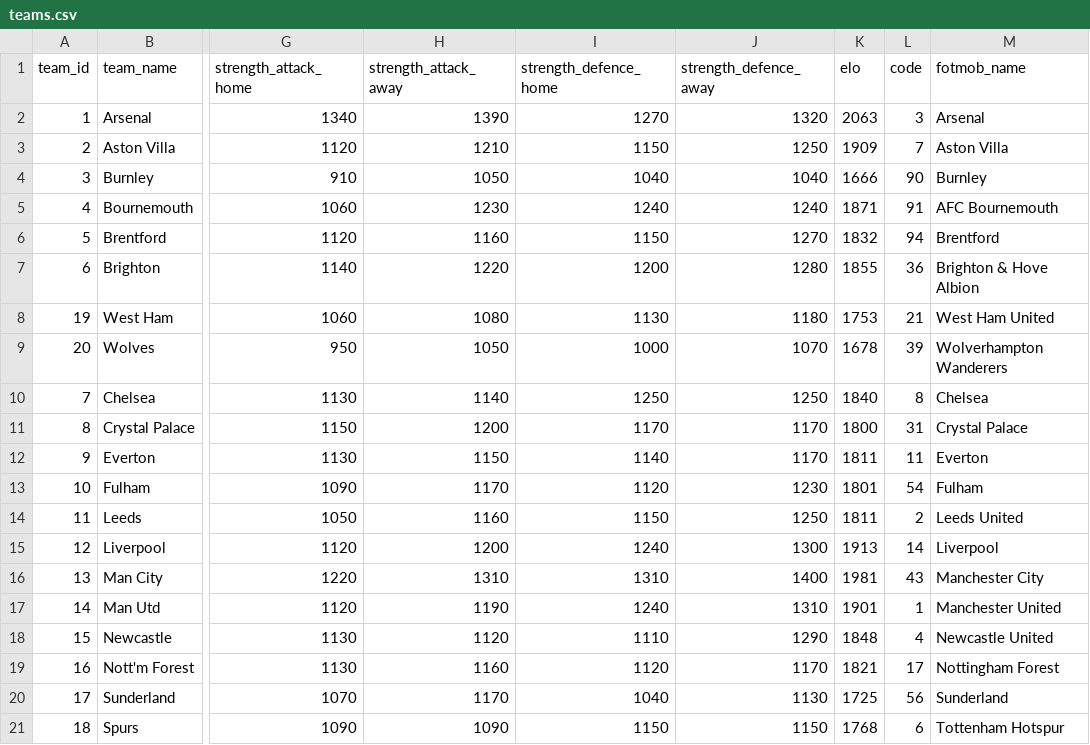
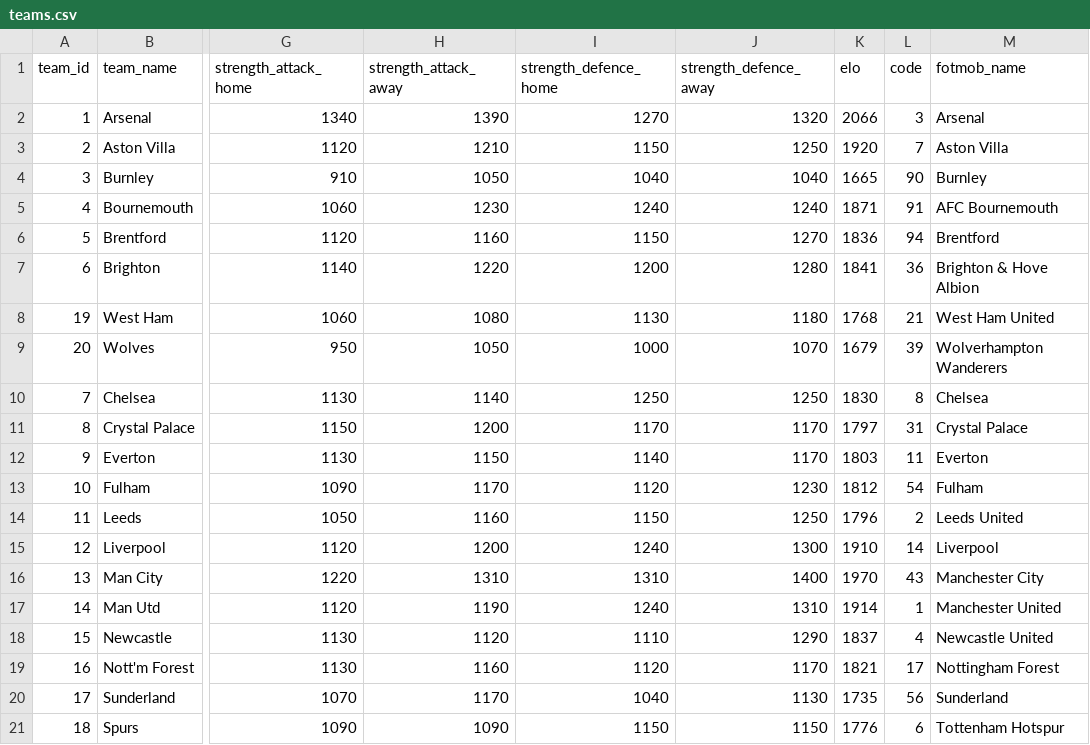
Before and after one commit to truong-tt/fpl-ml-manager, a CSV file: data/teams.csv, drawn as a sheet; only a part is shown, gaps mark what is left out; the diff names each change by its address in the sheet, - before the commit and + after, or states it on an @@ line.

```diff
--- a/data/teams.csv
+++ b/data/teams.csv
-K2 (elo): 2063
+K2 (elo): 2066
-K3 (elo): 1909
+K3 (elo): 1920
-K4 (elo): 1666
+K4 (elo): 1665
-K6 (elo): 1832
+K6 (elo): 1836
-K7 (elo): 1855
+K7 (elo): 1841
-K8 (elo): 1753
+K8 (elo): 1768
-K9 (elo): 1678
+K9 (elo): 1679
-K10 (elo): 1840
+K10 (elo): 1830
-K11 (elo): 1800
+K11 (elo): 1797
-K12 (elo): 1811
+K12 (elo): 1803
-K13 (elo): 1801
+K13 (elo): 1812
-K14 (elo): 1811
+K14 (elo): 1796
-K15 (elo): 1913
+K15 (elo): 1910
-K16 (elo): 1981
+K16 (elo): 1970
-K17 (elo): 1901
+K17 (elo): 1914
-K18 (elo): 1848
+K18 (elo): 1837
-K20 (elo): 1725
+K20 (elo): 1735
-K21 (elo): 1768
+K21 (elo): 1776
```
Also changed, not shown: data/players.csv, data/processed/squad_snapshot.csv, 2 other files.
